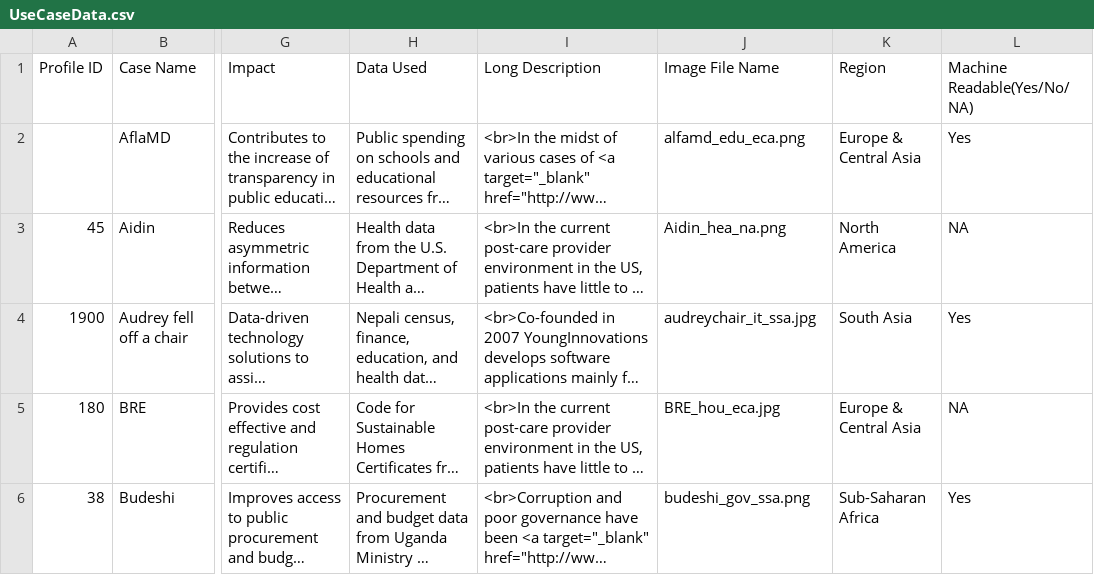
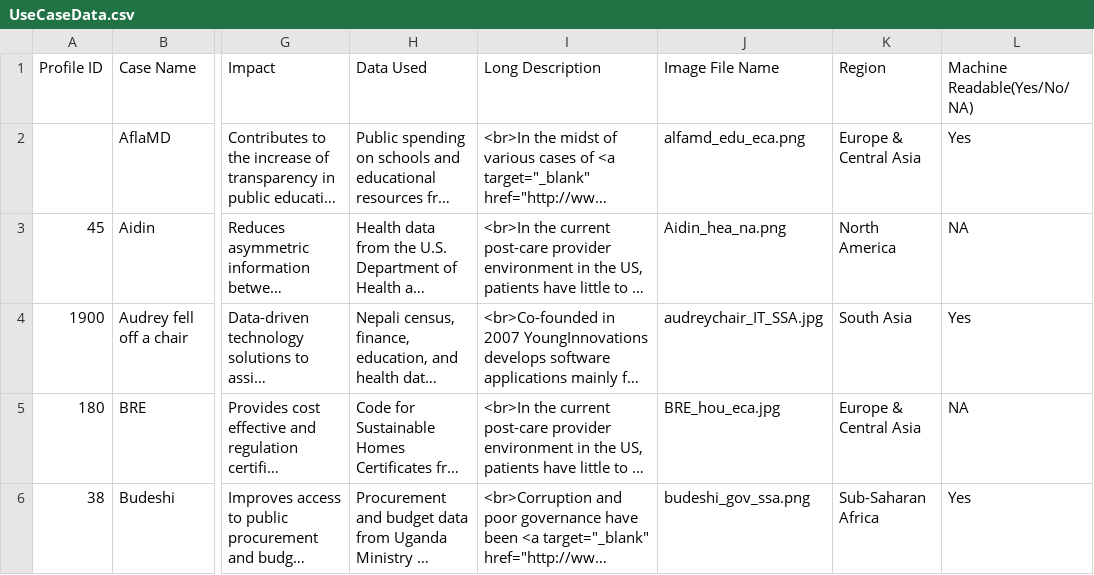
Before and after one commit to OpenDataEnterprise/impact-map, a CSV file: html/js-custom/usecase/UseCaseData.csv, drawn as a sheet; only a part is shown, gaps mark what is left out; long unchanged cells end in …; the diff names each change by its address in the sheet, - before the commit and + after, or states it on an @@ line.

Commit message:
sample
update 4.0

```diff
--- a/html/js-custom/usecase/UseCaseData.csv
+++ b/html/js-custom/usecase/UseCaseData.csv
-J4 (Image File Name): audreychair_it_ssa.jpg
+J4 (Image File Name): audreychair_IT_SSA.jpg
```
